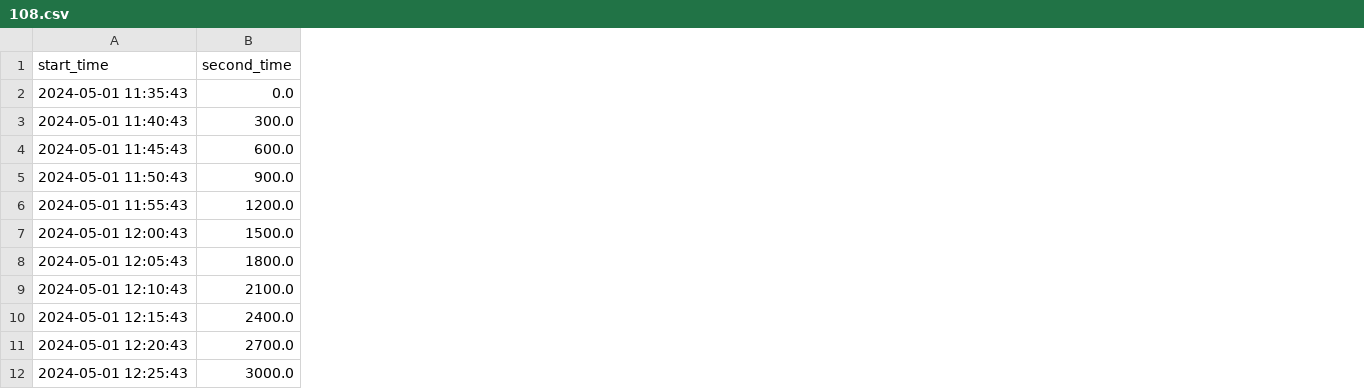
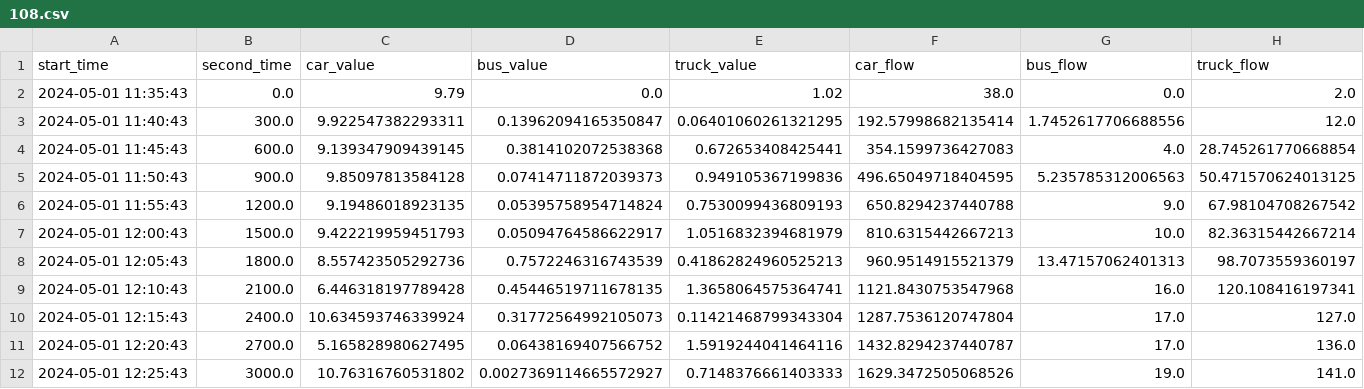
Before and after one commit to pengshi12138/huawei-E, a CSV file: data/5-minute_interval_data/108.csv, drawn as a sheet; only a part is shown; the diff names each change by its address in the sheet, - before the commit and + after, or states it on an @@ line.

```diff
--- a/data/5-minute_interval_data/108.csv
+++ b/data/5-minute_interval_data/108.csv
+column C (car_value), rows 2-12: 9.79 | 9.922547382293311 | 9.139347909439145 | 9.85097813584128 | 9.19486018923135 | 9.422219959451793 | 8.557423505292736 | 6.446318197789428 | 10.634593746339924 | 5.165828980627495 | 10.76316760531802
+column D (bus_value), rows 2-12: 0.0 | 0.13962094165350847 | 0.3814102072538368 | 0.07414711872039373 | 0.05395758954714824 | 0.05094764586622917 | 0.7572246316743539 | 0.45446519711678135 | 0.31772564992105073 | 0.06438169407566752 | 0.0027369114665572927
+column E (truck_value), rows 2-12: 1.02 | 0.06401060261321295 | 0.672653408425441 | 0.949105367199836 | 0.7530099436809193 | 1.0516832394681979 | 0.41862824960525213 | 1.3658064575364741 | 0.11421468799343304 | 1.5919244041464116 | 0.7148376661403333
+column F (car_flow), rows 2-12: 38.0 | 192.57998682135414 | 354.1599736427083 | 496.65049718404595 | 650.8294237440788 | 810.6315442667213 | 960.9514915521379 | 1121.8430753547968 | 1287.7536120747804 | 1432.8294237440787 | 1629.3472505068526
+column G (bus_flow), rows 2-12: 0.0 | 1.7452617706688556 | 4.0 | 5.235785312006563 | 9.0 | 10.0 | 13.47157062401313 | 16.0 | 17.0 | 17.0 | 19.0
+column H (truck_flow), rows 2-12: 2.0 | 12.0 | 28.745261770668854 | 50.471570624013125 | 67.98104708267542 | 82.36315442667214 | 98.7073559360197 | 120.108416197341 | 127.0 | 136.0 | 141.0
```
Also changed, not shown: data/5-minute_interval_data/103.csv, data/5-minute_interval_data/105.csv, 3 other files.
